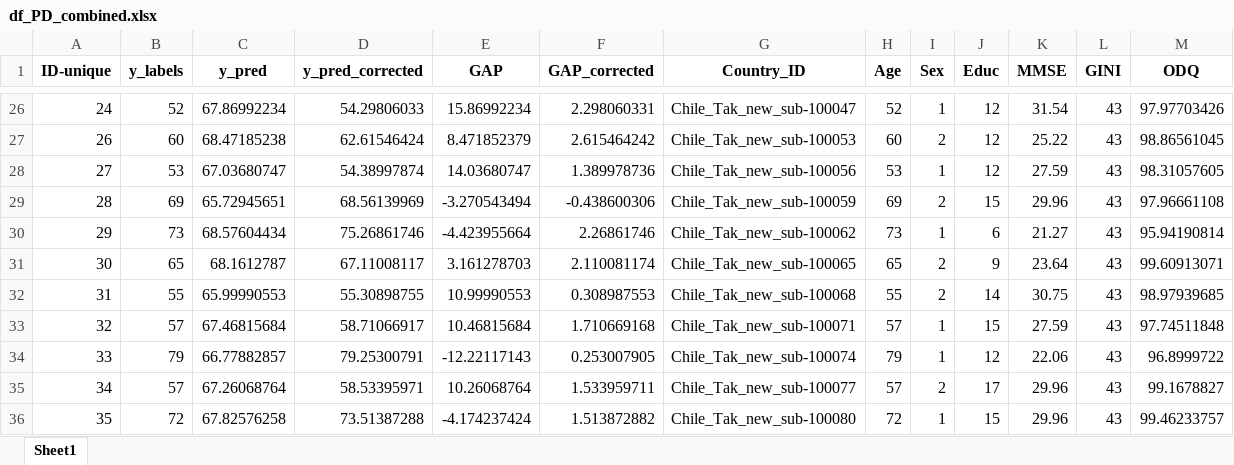
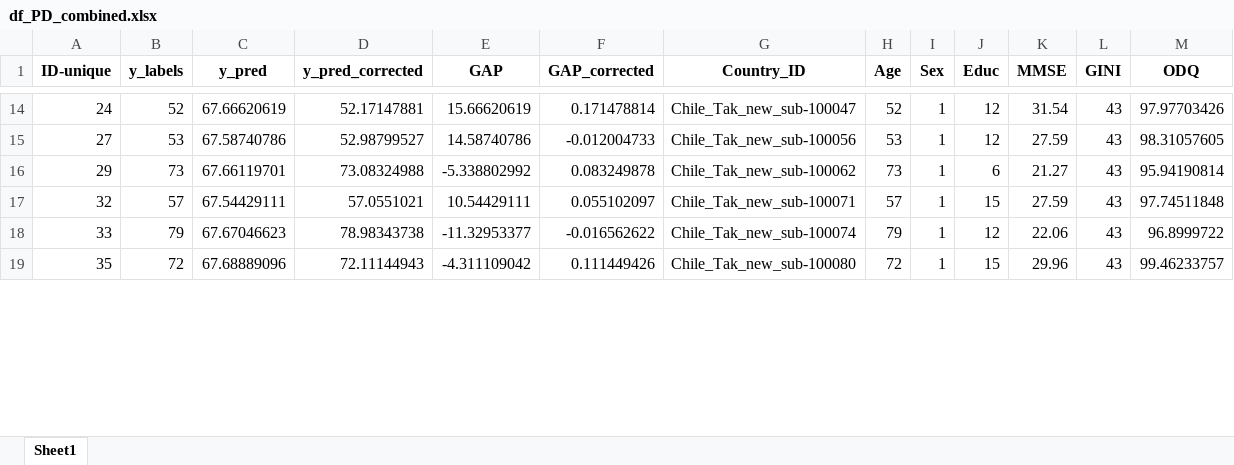
Before and after one commit to carrielfelipe/Brain_Age_with_Patients, an Excel workbook: ElasticNet/results/df_PD_combined.xlsx, sheet Sheet1, drawn as a sheet; only a part is shown, gaps mark what is left out; values as stored, in another font and other column widths than the file's, no borders; removed rows and columns are numbered as before the commit, all else as after; the diff covers the shown part only; the diff names each change by its address in the sheet, - before the commit and + after, or states it on an @@ line.

```diff
--- a/ElasticNet/results/df_PD_combined.xlsx (sheet Sheet1)
+++ b/ElasticNet/results/df_PD_combined.xlsx (sheet Sheet1)
-C14 (y_pred): 67.86992234
+C14 (y_pred): 67.66620619
-D14 (y_pred_corrected): 54.29806033
+D14 (y_pred_corrected): 52.17147881
-E14 (GAP): 15.86992234
+E14 (GAP): 15.66620619
-F14 (GAP_corrected): 2.298060331
+F14 (GAP_corrected): 0.171478814
-row 27: 26 | 60 | 68.47185238 | 62.61546424 | 8.471852379 | 2.615464242 | Chile_Tak_new_sub-100053 | 60 | 2 | 12 | 25.22 | 43 | 98.86561045
-C15 (y_pred): 67.03680747
+C15 (y_pred): 67.58740786
-D15 (y_pred_corrected): 54.38997874
+D15 (y_pred_corrected): 52.98799527
-E15 (GAP): 14.03680747
+E15 (GAP): 14.58740786
-F15 (GAP_corrected): 1.389978736
+F15 (GAP_corrected): -0.012004733
-row 29: 28 | 69 | 65.72945651 | 68.56139969 | -3.270543494 | -0.438600306 | Chile_Tak_new_sub-100059 | 69 | 2 | 15 | 29.96 | 43 | 97.96661108
-C16 (y_pred): 68.57604434
+C16 (y_pred): 67.66119701
-D16 (y_pred_corrected): 75.26861746
+D16 (y_pred_corrected): 73.08324988
-E16 (GAP): -4.423955664
+E16 (GAP): -5.338802992
-F16 (GAP_corrected): 2.26861746
+F16 (GAP_corrected): 0.083249878
-row 31: 30 | 65 | 68.1612787 | 67.11008117 | 3.161278703 | 2.110081174 | Chile_Tak_new_sub-100065 | 65 | 2 | 9 | 23.64 | 43 | 99.60913071
-row 32: 31 | 55 | 65.99990553 | 55.30898755 | 10.99990553 | 0.308987553 | Chile_Tak_new_sub-100068 | 55 | 2 | 14 | 30.75 | 43 | 98.97939685
-C17 (y_pred): 67.46815684
+C17 (y_pred): 67.54429111
-D17 (y_pred_corrected): 58.71066917
+D17 (y_pred_corrected): 57.0551021
-E17 (GAP): 10.46815684
+E17 (GAP): 10.54429111
-F17 (GAP_corrected): 1.710669168
+F17 (GAP_corrected): 0.055102097
-C18 (y_pred): 66.77882857
+C18 (y_pred): 67.67046623
-D18 (y_pred_corrected): 79.25300791
+D18 (y_pred_corrected): 78.98343738
-E18 (GAP): -12.22117143
+E18 (GAP): -11.32953377
-F18 (GAP_corrected): 0.253007905
+F18 (GAP_corrected): -0.016562622
-row 35: 34 | 57 | 67.26068764 | 58.53395971 | 10.26068764 | 1.533959711 | Chile_Tak_new_sub-100077 | 57 | 2 | 17 | 29.96 | 43 | 99.1678827
-C19 (y_pred): 67.82576258
+C19 (y_pred): 67.68889096
-D19 (y_pred_corrected): 73.51387288
+D19 (y_pred_corrected): 72.11144943
-E19 (GAP): -4.174237424
+E19 (GAP): -4.311109042
-F19 (GAP_corrected): 1.513872882
+F19 (GAP_corrected): 0.111449426
```
Also changed, not shown: 21 removed rows and 92 edited cells elsewhere in this sheet, ElasticNet/results/df_AD_combined.xlsx, ElasticNet/results/df_CN_combined.xlsx, 23 other files.
